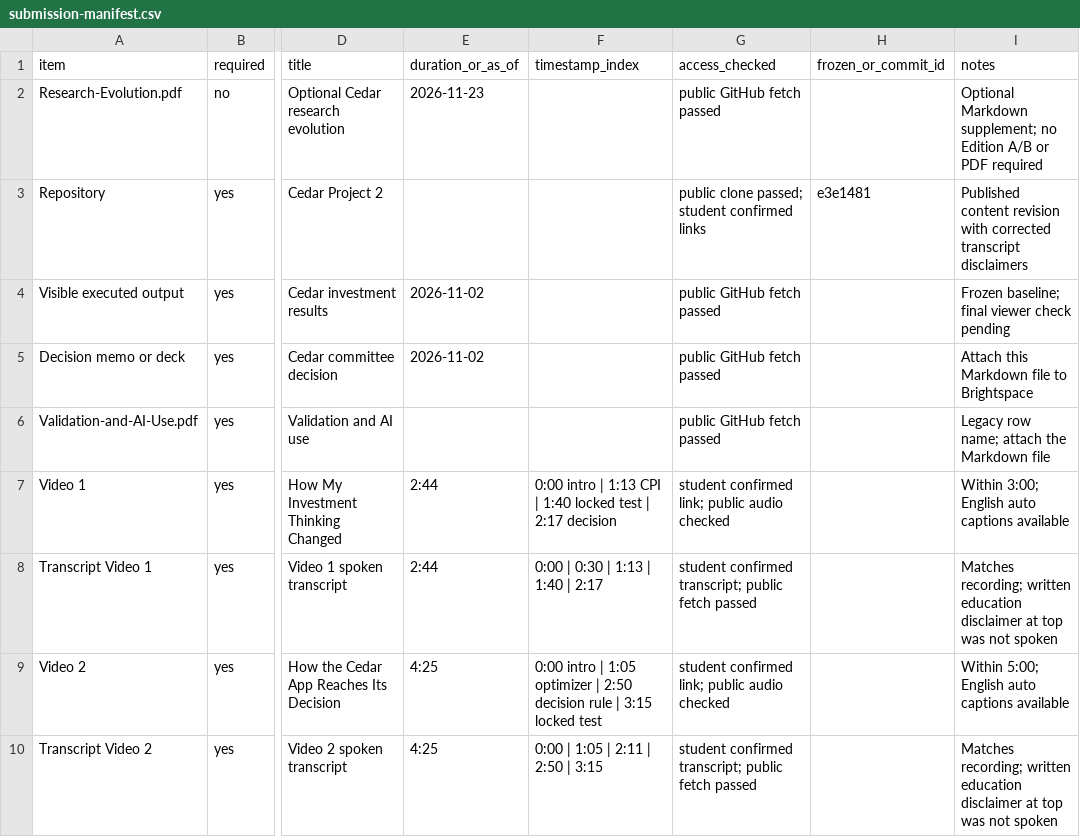
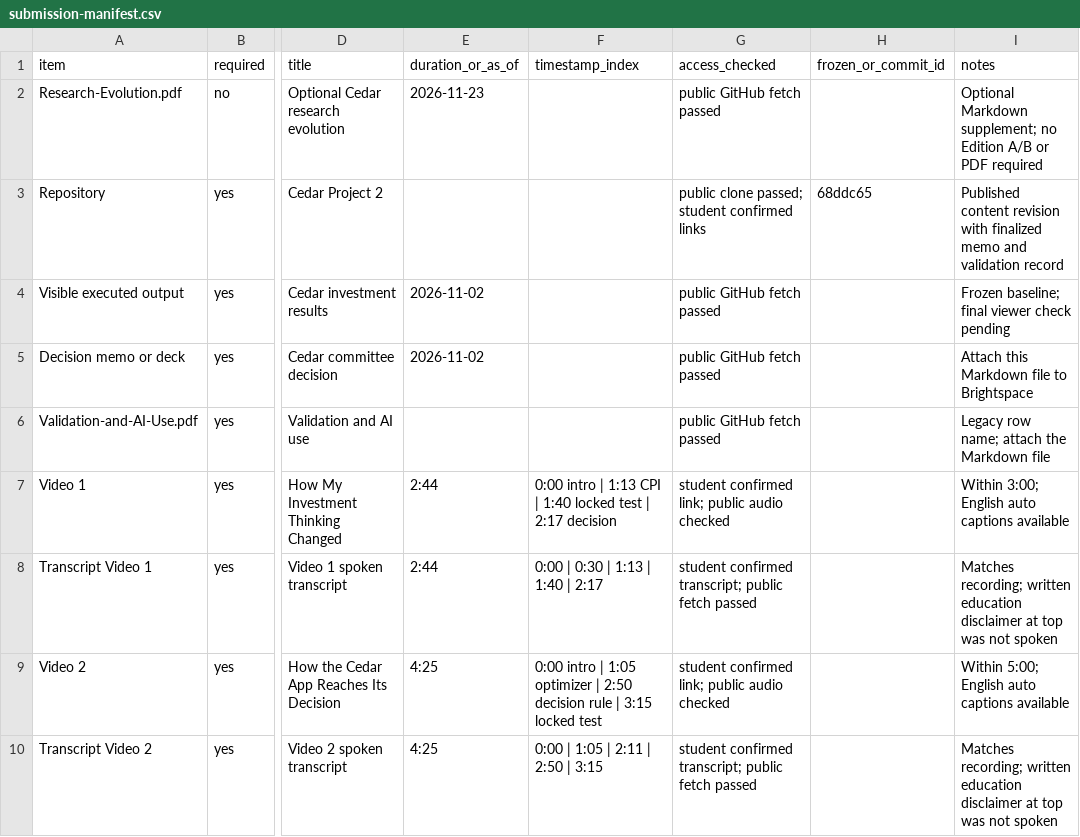
Before and after one commit to AndrewK6637/fin439-project2, a CSV file: docs/submission-manifest.csv, drawn as a sheet; only a part is shown, gaps mark what is left out; the diff names each change by its address in the sheet, - before the commit and + after, or states it on an @@ line.

Commit message:
Point manifest to finalized written submission

```diff
--- a/docs/submission-manifest.csv
+++ b/docs/submission-manifest.csv
-H3 (frozen_or_commit_id): e3e1481
+H3 (frozen_or_commit_id): 68ddc65
-I3 (notes): …revision with corrected transcript disclaimers
+I3 (notes): …revision with finalized memo and validation record
```
